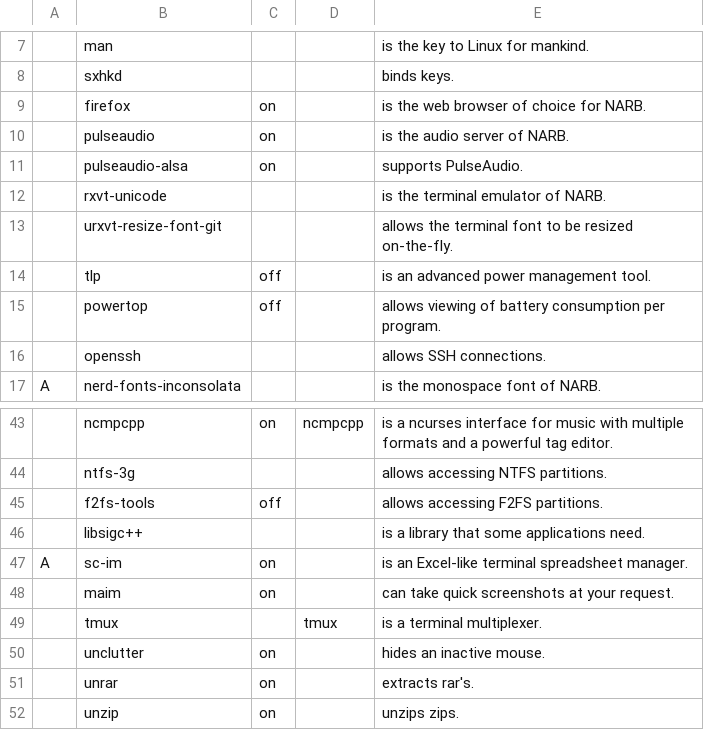
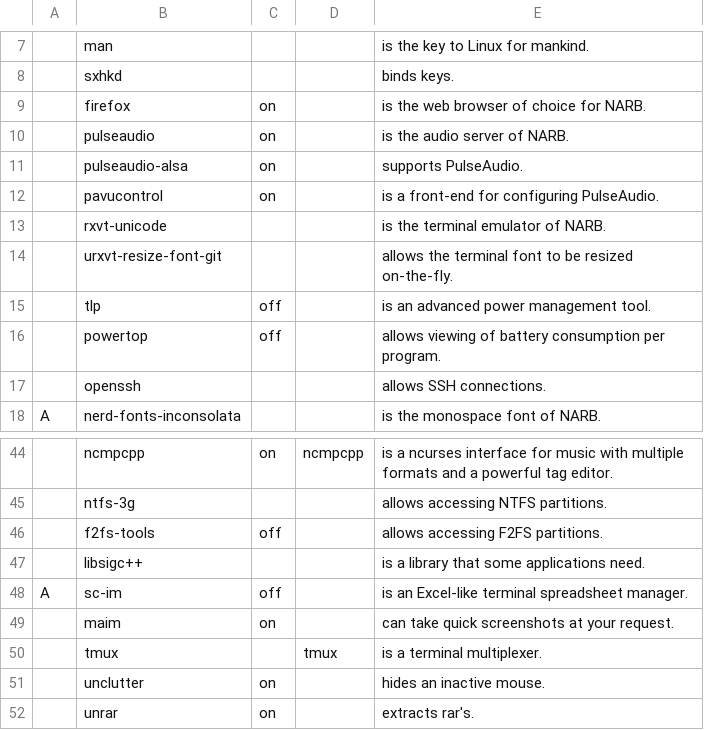
Before and after one commit to nicholastay/dotfiles, a CSV file: progs.csv, drawn as a sheet; only a part is shown, gaps mark what is left out; the shorter side is filled out with more unchanged rows; addresses are those after the commit; the diff names each change by its address in the sheet, - before the commit and + after, or states it on an @@ line.

Commit message:
Add pavucontrol

```diff
--- a/progs.csv
+++ b/progs.csv
+row 12:  | pavucontrol | on |  | is a front-end for configuring PulseAudio.
-C48: on
+C48: off
```
